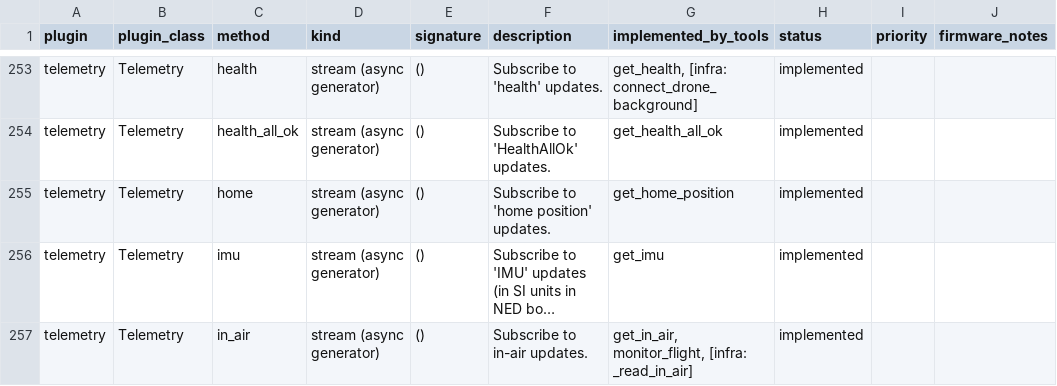
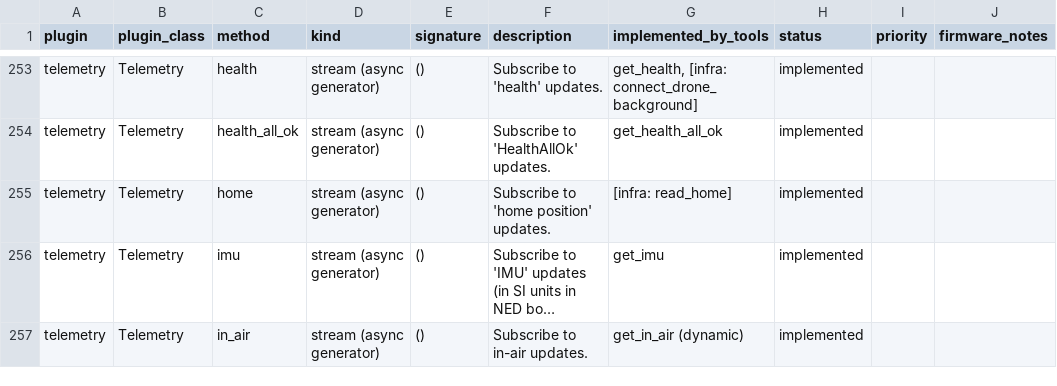
Before and after one commit to PeterJBurke/MAVLinkMCP, a CSV file: docs/coverage_matrix.csv, drawn as a sheet; only a part is shown, gaps mark what is left out; long unchanged cells end in …; the diff covers the shown part only; the diff names each change by its address in the sheet, - before the commit and + after, or states it on an @@ line.

```diff
--- a/docs/coverage_matrix.csv
+++ b/docs/coverage_matrix.csv
-G255 (implemented_by_tools): get_home_position
+G255 (implemented_by_tools): [infra: read_home]
-G257 (implemented_by_tools): get_in_air, monitor_flight, [infra: _read_in_air]
+G257 (implemented_by_tools): get_in_air (dynamic)
```
Also changed, not shown: 7 edited cells elsewhere in this file, docs/coverage_overrides.csv, 1 other file.
